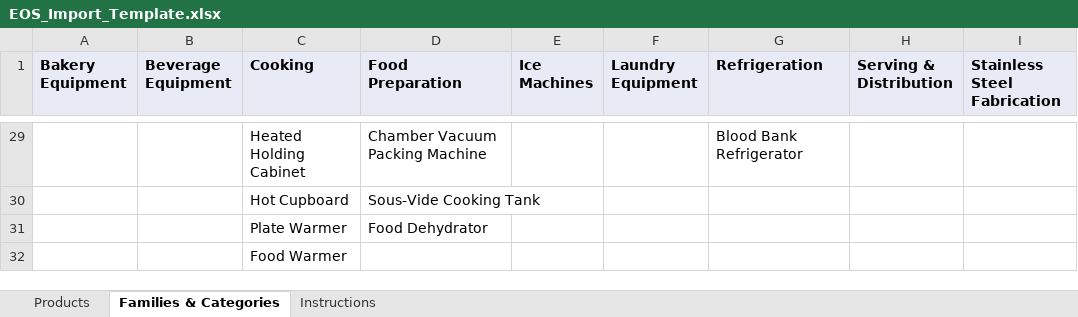
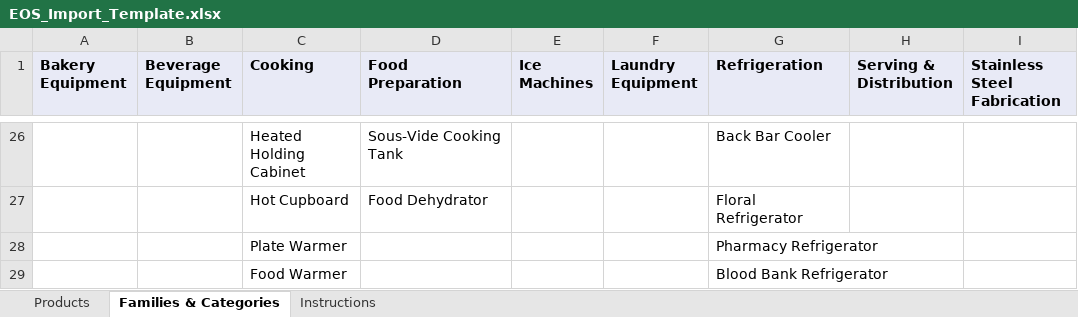
Before and after one commit to Waqas56jb/Culinova-RAG-knowledgebase, an Excel workbook: EOS_Import_Template.xlsx, sheet Families & Categories, drawn as a sheet; only a part is shown, gaps mark what is left out; values as stored, in another font and other column widths than the file's, no borders; addresses are those after the commit; the diff covers the shown part only; the diff names each change by its address in the sheet, - before the commit and + after, or states it on an @@ line.

```diff
--- a/EOS_Import_Template.xlsx (sheet Families & Categories)
+++ b/EOS_Import_Template.xlsx (sheet Families & Categories)
-D26 (Food Preparation): Chamber Vacuum Packing Machine
+D26 (Food Preparation): Sous-Vide Cooking Tank
-G26 (Refrigeration): Blood Bank Refrigerator
+G26 (Refrigeration): Back Bar Cooler
-D27 (Food Preparation): Sous-Vide Cooking Tank
+D27 (Food Preparation): Food Dehydrator
-G27 (Refrigeration): (empty)
+G27 (Refrigeration): Floral Refrigerator
-D28 (Food Preparation): Food Dehydrator
+D28 (Food Preparation): (empty)
-G28 (Refrigeration): (empty)
+G28 (Refrigeration): Pharmacy Refrigerator
-G29 (Refrigeration): (empty)
+G29 (Refrigeration): Blood Bank Refrigerator
```
Also changed, not shown: 3 removed rows and 28 edited cells elsewhere in this sheet, 7 other files.
